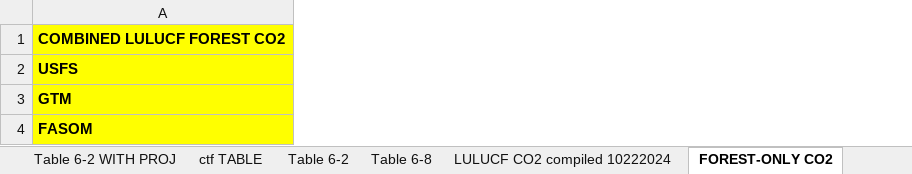
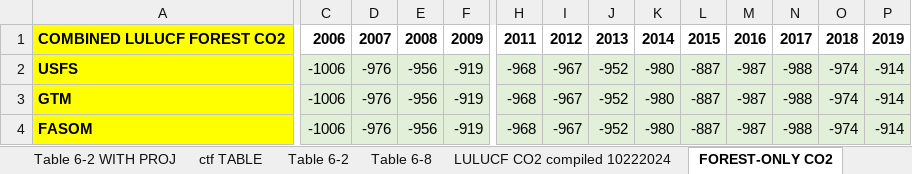
Before and after one commit to mobro-git/BTR, an Excel workbook: data-extra/USDA NFS Raw Data/LULUCF projections DRAFT compilation FREEZE 10 22 2024.xlsx, sheet FOREST-ONLY CO2, drawn as a sheet; only a part is shown, gaps mark what is left out; values as stored, in another font and other column widths than the file's, no borders; the diff covers the shown part only; the diff names each change by its address in the sheet, - before the commit and + after, or states it on an @@ line.

Commit message:
updates to LULUCF forest only co2 data

```diff
--- a/data-extra/USDA NFS Raw Data/LULUCF projections DRAFT compilation FREEZE 10 22 2024.xlsx (sheet FOREST-ONLY CO2)
+++ b/data-extra/USDA NFS Raw Data/LULUCF projections DRAFT compilation FREEZE 10 22 2024.xlsx (sheet FOREST-ONLY CO2)
+column C, rows 1-4: 2006 | -1006 | -1006 | -1006
+column D, rows 1-4: 2007 | -976 | -976 | -976
+column E, rows 1-4: 2008 | -956 | -956 | -956
+column F, rows 1-4: 2009 | -919 | -919 | -919
+column H, rows 1-4: 2011 | -968 | -968 | -968
+column I, rows 1-4: 2012 | -967 | -967 | -967
+column J, rows 1-4: 2013 | -952 | -952 | -952
+column K, rows 1-4: 2014 | -980 | -980 | -980
+column L, rows 1-4: 2015 | -887 | -887 | -887
+column M, rows 1-4: 2016 | -987 | -987 | -987
+column N, rows 1-4: 2017 | -988 | -988 | -988
+column O, rows 1-4: 2018 | -974 | -974 | -974
+column P, rows 1-4: 2019 | -914 | -914 | -914
```
Also changed, not shown: 1 added column elsewhere in this sheet, formulas that keep their value, data-extra/USDA NFS Raw Data/LULUCF projections DRAFT compilation 82924.xlsx, 1 other file.
